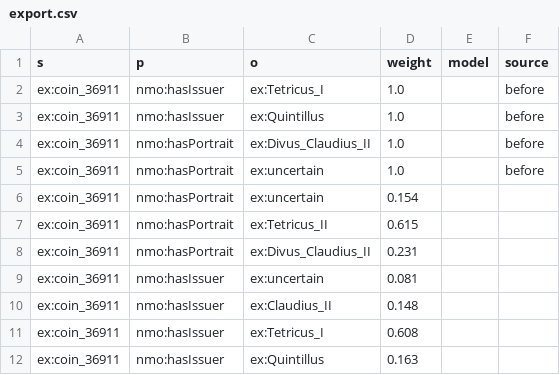
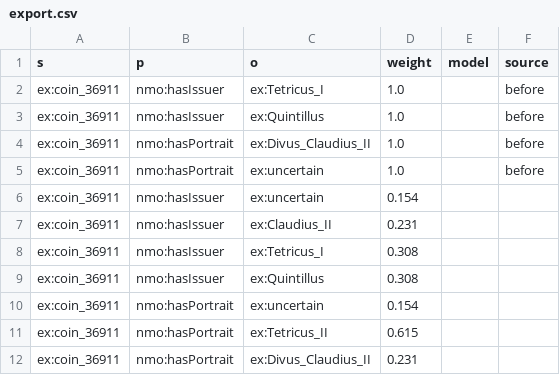
Before and after one commit to Oussama-Izg/uncertainty-reasoner, a CSV file: export.csv, drawn as a sheet.

```diff
--- a/export.csv
+++ b/export.csv
@@ -5,2 +5,6 @@ ex:coin_36911,nmo:hasPortrait,ex:Divus_Claudius_II,1.0,,before
 ex:coin_36911,nmo:hasPortrait,ex:uncertain,1.0,,before
+ex:coin_36911,nmo:hasIssuer,ex:uncertain,0.154,,
+ex:coin_36911,nmo:hasIssuer,ex:Claudius_II,0.231,,
+ex:coin_36911,nmo:hasIssuer,ex:Tetricus_I,0.308,,
+ex:coin_36911,nmo:hasIssuer,ex:Quintillus,0.308,,
 ex:coin_36911,nmo:hasPortrait,ex:uncertain,0.154,,
@@ -8,5 +12 @@ ex:coin_36911,nmo:hasPortrait,ex:Tetricus_II,0.615,,
 ex:coin_36911,nmo:hasPortrait,ex:Divus_Claudius_II,0.231,,
-ex:coin_36911,nmo:hasIssuer,ex:uncertain,0.081,,
-ex:coin_36911,nmo:hasIssuer,ex:Claudius_II,0.148,,
-ex:coin_36911,nmo:hasIssuer,ex:Tetricus_I,0.608,,
-ex:coin_36911,nmo:hasIssuer,ex:Quintillus,0.163,,
```
Also changed, not shown: thesis_cases/Depicted_Person_uncertain__Issuer_alternative_certain/result_Depicted_Person_uncertain__Issuer_alternative_certain__negative.csv, 5 other files.
